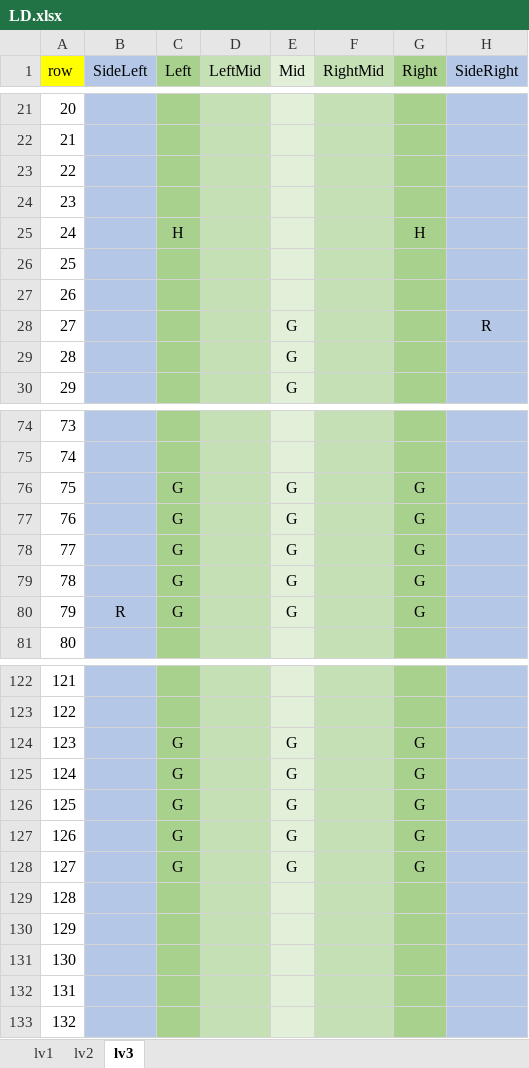
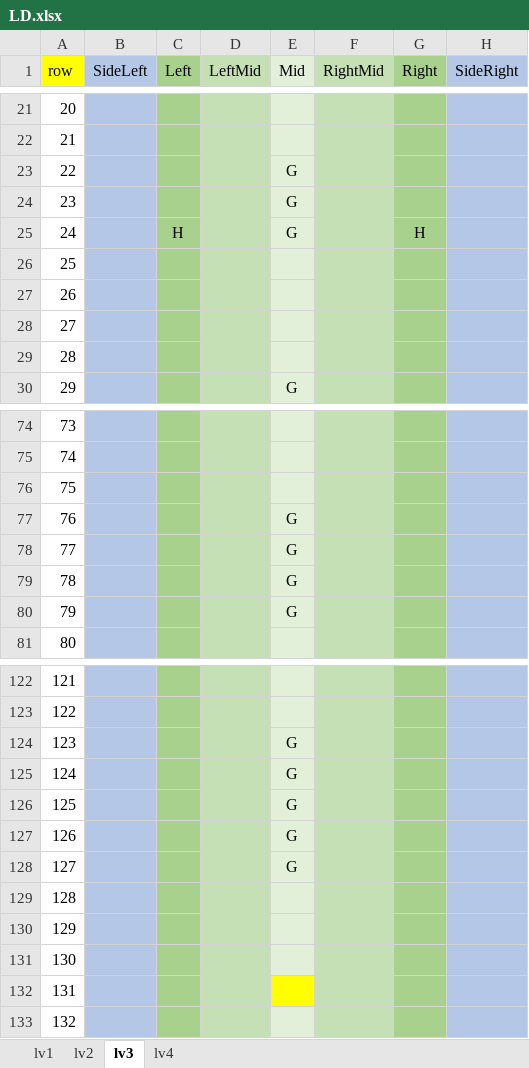
Before and after one commit to Lhr-David/My-Games, an Excel workbook: TankRunner/Assets/Resources/LD.xlsx, sheet lv3, drawn as a sheet; only a part is shown, gaps mark what is left out; values as stored, in another font and other column widths than the file's, no borders; the diff covers the shown part only; the diff names each change by its address in the sheet, - before the commit and + after, or states it on an @@ line.

```diff
--- a/TankRunner/Assets/Resources/LD.xlsx (sheet lv3)
+++ b/TankRunner/Assets/Resources/LD.xlsx (sheet lv3)
+sheet tab: lv4
-E23:E25 (Mid): (empty)
+E23:E25 (Mid): G
-E28:E29 (Mid): G
+E28:E29 (Mid): (empty)
-H28 (SideRight): R
+H28 (SideRight): (empty)
-C76:C80 (Left): G
+C76:C80 (Left): (empty)
-E76 (Mid): G
+E76 (Mid): (empty)
-G76:G80 (Right): G
+G76:G80 (Right): (empty)
-B80 (SideLeft): R
+B80 (SideLeft): (empty)
-C124:C128 (Left): G
+C124:C128 (Left): (empty)
-G124:G128 (Right): G
+G124:G128 (Right): (empty)
-E132 fill: #E2F0D9
+E132 fill: #FFFF00
```
Also changed, not shown: 27 edited cells elsewhere in this sheet, sheet lv2, sheet lv1, 1 other file.
